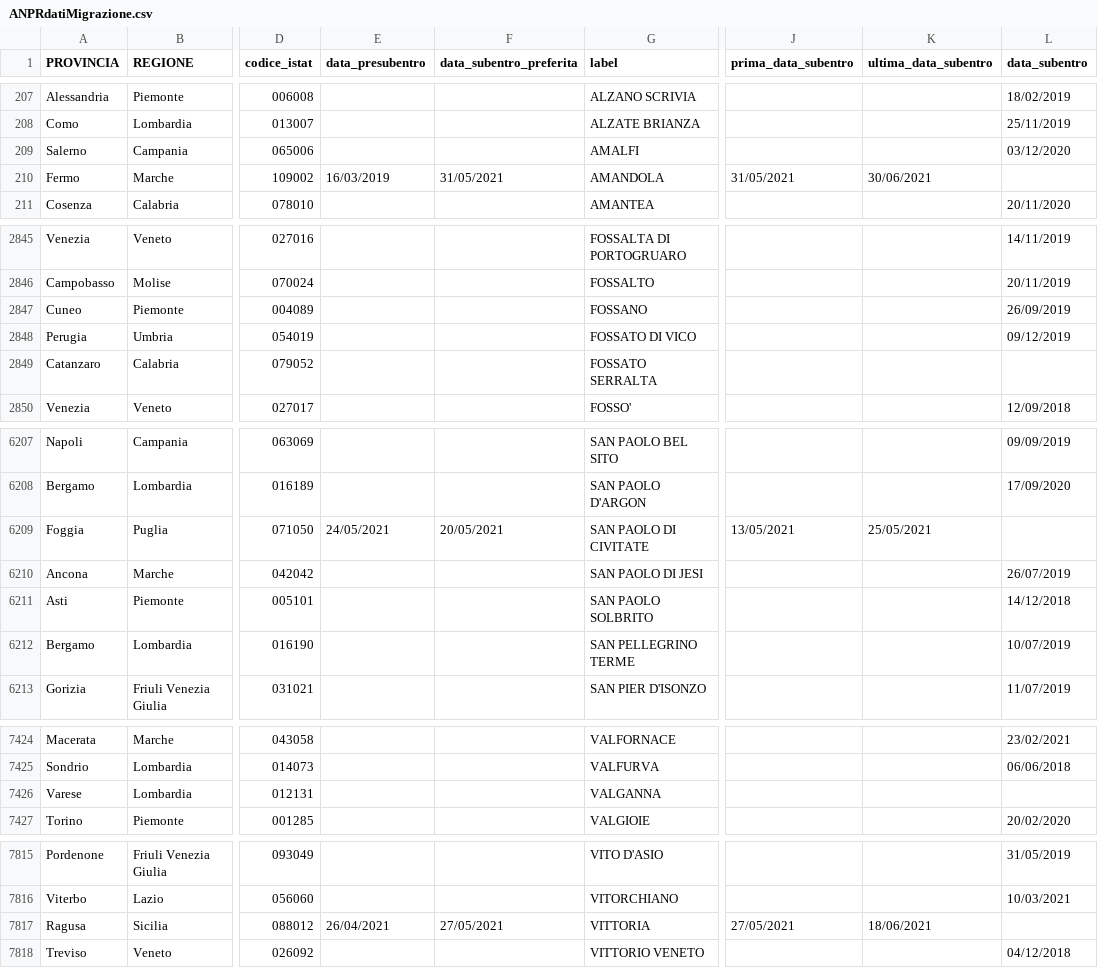
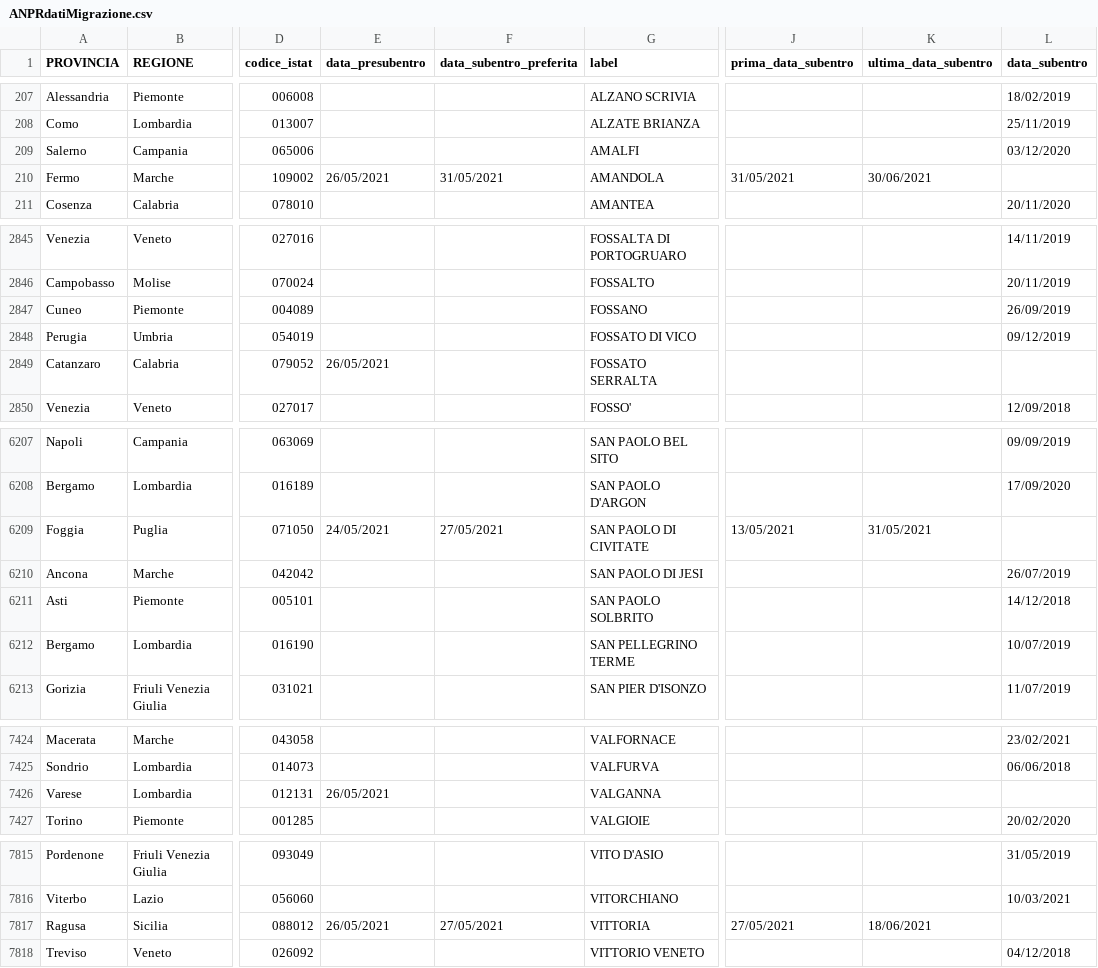
Before and after one commit to aborruso/archivioDatiPubbliciPreziosi, a CSV file: docs/ANPRdatiMigrazione/ANPRdatiMigrazione.csv, drawn as a sheet; only a part is shown, gaps mark what is left out; the diff covers the shown part only; the diff names each change by its address in the sheet, - before the commit and + after, or states it on an @@ line.

```diff
--- a/docs/ANPRdatiMigrazione/ANPRdatiMigrazione.csv
+++ b/docs/ANPRdatiMigrazione/ANPRdatiMigrazione.csv
-E210 (data_presubentro): 16/03/2019
+E210 (data_presubentro): 26/05/2021
-E2849 (data_presubentro): (empty)
+E2849 (data_presubentro): 26/05/2021
-F6209 (data_subentro_preferita): 20/05/2021
+F6209 (data_subentro_preferita): 27/05/2021
-K6209 (ultima_data_subentro): 25/05/2021
+K6209 (ultima_data_subentro): 31/05/2021
-E7426 (data_presubentro): (empty)
+E7426 (data_presubentro): 26/05/2021
-E7817 (data_presubentro): 26/04/2021
+E7817 (data_presubentro): 26/05/2021
```
Also changed, not shown: 31 edited cells elsewhere in this file.
